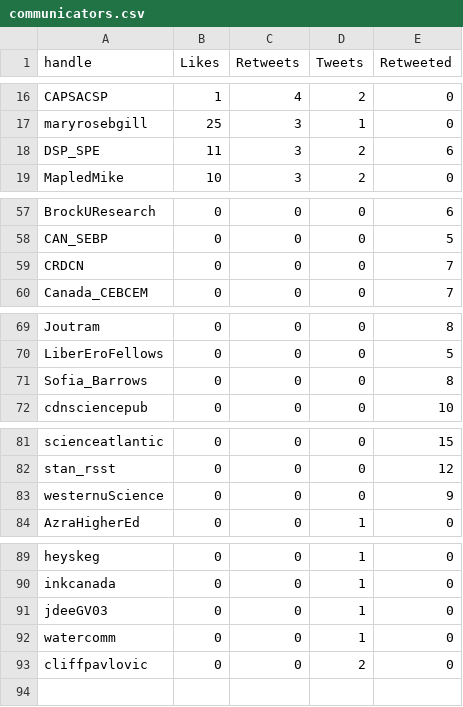
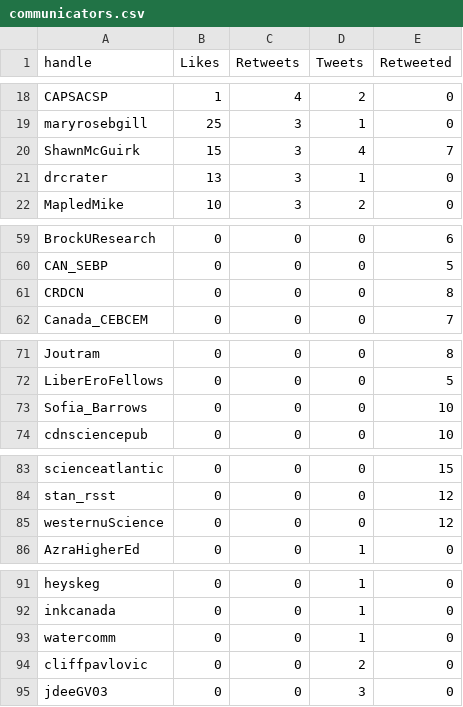
Before and after one commit to aaronjmaxwell/CSPC, a CSV file: data/communicators.csv, drawn as a sheet; only a part is shown, gaps mark what is left out; the diff covers the shown part only.

```diff
--- a/data/communicators.csv
+++ b/data/communicators.csv
@@ -17,3 +19,4 @@ CAPSACSP,1,4,2,0
 maryrosebgill,25,3,1,0
-DSP_SPE,11,3,2,6
+ShawnMcGuirk,15,3,4,7
+drcrater,13,3,1,0
 MapledMike,10,3,2,0
@@ -58,3 +60,3 @@ BrockUResearch,0,0,0,6
 CAN_SEBP,0,0,0,5
-CRDCN,0,0,0,7
+CRDCN,0,0,0,8
 Canada_CEBCEM,0,0,0,7
@@ -70,3 +72,3 @@ Joutram,0,0,0,8
 LiberEroFellows,0,0,0,5
-Sofia_Barrows,0,0,0,8
+Sofia_Barrows,0,0,0,10
 cdnsciencepub,0,0,0,10
@@ -82,3 +84,3 @@ scienceatlantic,0,0,0,15
 stan_rsst,0,0,0,12
-westernuScience,0,0,0,9
+westernuScience,0,0,0,12
 AzraHigherEd,0,0,1,0
@@ -90,4 +92,4 @@ heyskeg,0,0,1,0
 inkcanada,0,0,1,0
-jdeeGV03,0,0,1,0
 watercomm,0,0,1,0
 cliffpavlovic,0,0,2,0
+jdeeGV03,0,0,3,0
```
Also changed, not shown: 7 added rows, 6 removed rows and 10 edited cells elsewhere in this file, data/activity.csv, data/hashtag.csv, 5 other files.
